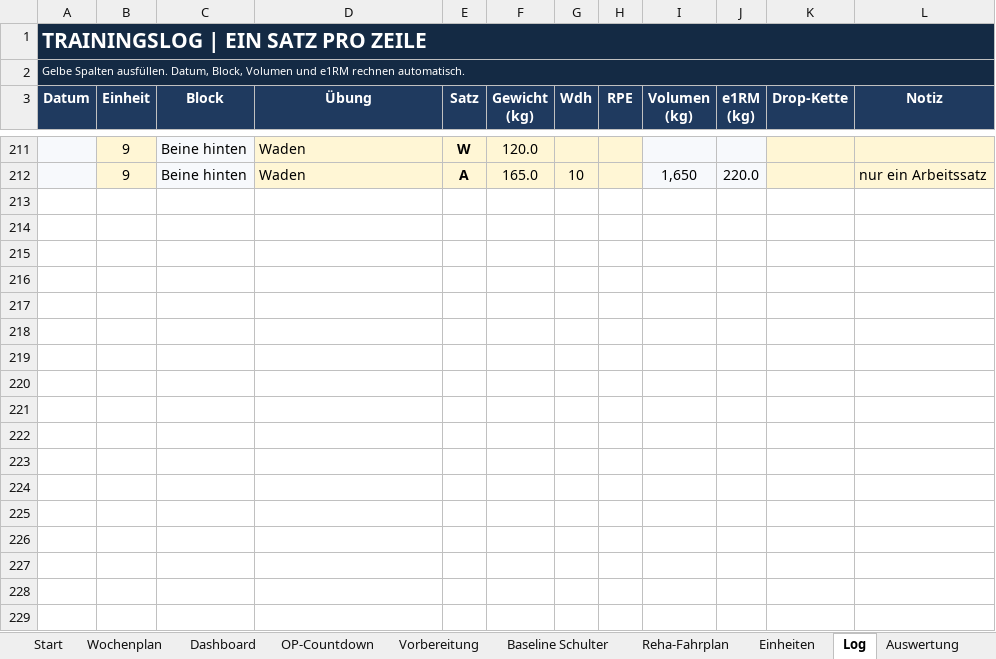
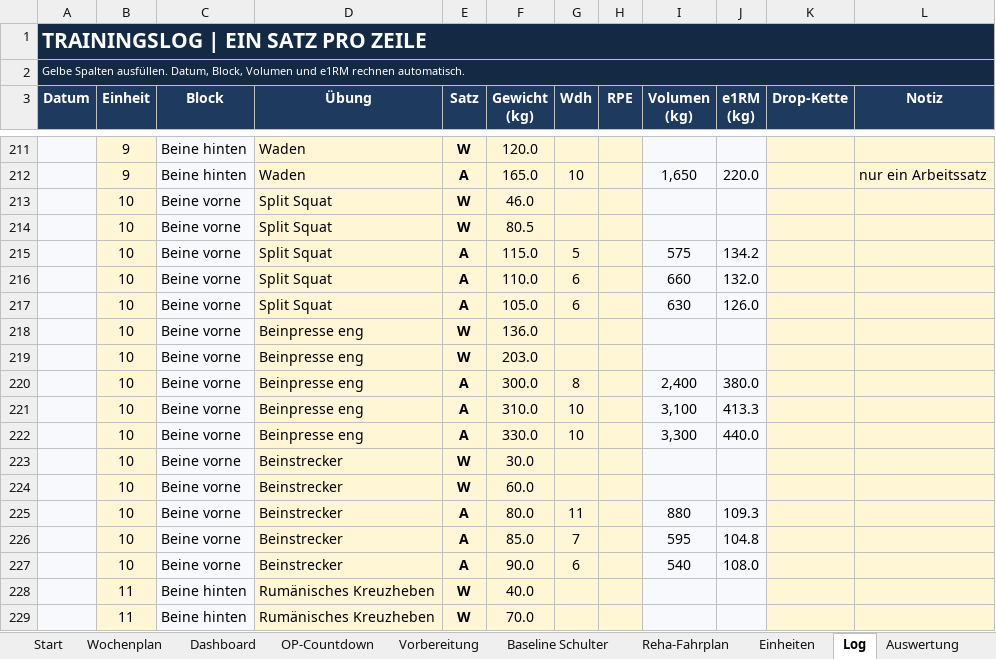
Before and after one commit to Ghostburaq/Burak, an Excel workbook: gym/GymLogbuch_Beine_PreOP.xlsx, sheet Log, drawn as a sheet; only a part is shown, gaps mark what is left out; values as stored, in another font and other column widths than the file's, no borders; charts and pictures and conditional formats not drawn; the diff covers the shown part only; the diff names each change by its address in the sheet, - before the commit and + after, or states it on an @@ line.

```diff
--- a/gym/GymLogbuch_Beine_PreOP.xlsx (sheet Log)
+++ b/gym/GymLogbuch_Beine_PreOP.xlsx (sheet Log)
+row 213:  | 10 | Beine vorne | Split Squat | W | 46.0
+row 214:  | 10 | Beine vorne | Split Squat | W | 80.5
+row 215:  | 10 | Beine vorne | Split Squat | A | 115.0 | 5 |  | 575 | 134.2
+row 216:  | 10 | Beine vorne | Split Squat | A | 110.0 | 6 |  | 660 | 132.0
+row 217:  | 10 | Beine vorne | Split Squat | A | 105.0 | 6 |  | 630 | 126.0
+row 218:  | 10 | Beine vorne | Beinpresse eng | W | 136.0
+row 219:  | 10 | Beine vorne | Beinpresse eng | W | 203.0
+row 220:  | 10 | Beine vorne | Beinpresse eng | A | 300.0 | 8 |  | 2,400 | 380.0
+row 221:  | 10 | Beine vorne | Beinpresse eng | A | 310.0 | 10 |  | 3,100 | 413.3
+row 222:  | 10 | Beine vorne | Beinpresse eng | A | 330.0 | 10 |  | 3,300 | 440.0
+row 223:  | 10 | Beine vorne | Beinstrecker | W | 30.0
+row 224:  | 10 | Beine vorne | Beinstrecker | W | 60.0
+row 225:  | 10 | Beine vorne | Beinstrecker | A | 80.0 | 11 |  | 880 | 109.3
+row 226:  | 10 | Beine vorne | Beinstrecker | A | 85.0 | 7 |  | 595 | 104.8
+row 227:  | 10 | Beine vorne | Beinstrecker | A | 90.0 | 6 |  | 540 | 108.0
+row 228:  | 11 | Beine hinten | Rumänisches Kreuzheben | W | 40.0
+row 229:  | 11 | Beine hinten | Rumänisches Kreuzheben | W | 70.0
```
Also changed, not shown: 33 added rows elsewhere in this sheet, sheet Trainingsblatt, sheet Rekorde, sheet Progression, sheet Auswertung, sheet Übungen, sheet Wochenplan, 4 more sheets, formulas that keep their value, charts or pictures, gym/GymLogbuch_Beine.xlsx, 5 other files.
